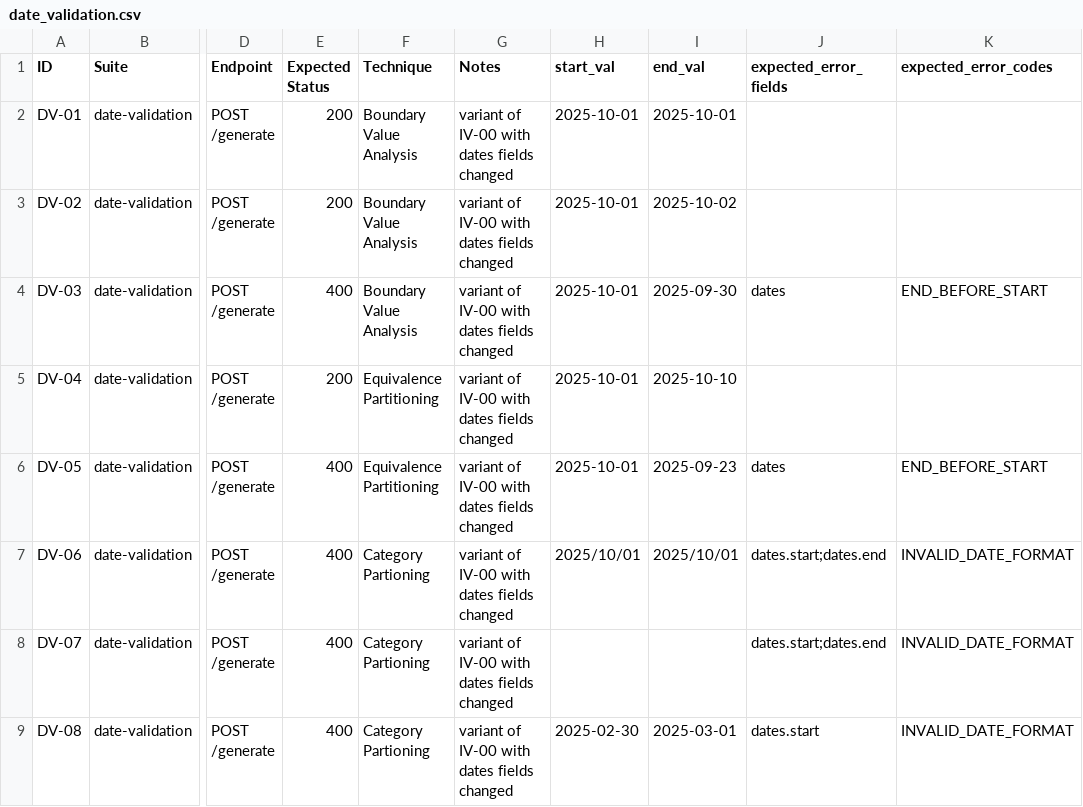
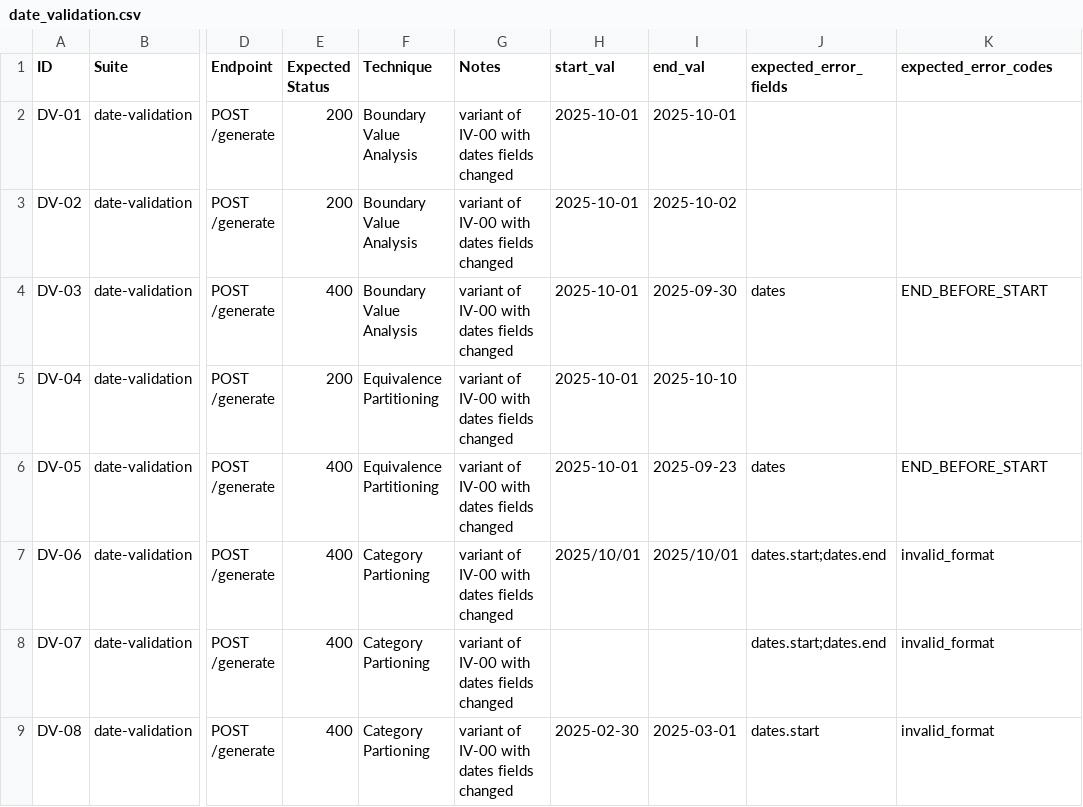
Before and after one commit to kayden-dev/itinerary-generator, a CSV file: itinerary-project/data/date_validation.csv, drawn as a sheet; only a part is shown, gaps mark what is left out; the diff names each change by its address in the sheet, - before the commit and + after, or states it on an @@ line.

Commit message:
update the date validation test cases to test for internal not own written code errors

```diff
--- a/itinerary-project/data/date_validation.csv
+++ b/itinerary-project/data/date_validation.csv
-K7:K9 (expected_error_codes): INVALID_DATE_FORMAT
+K7:K9 (expected_error_codes): invalid_format
```
